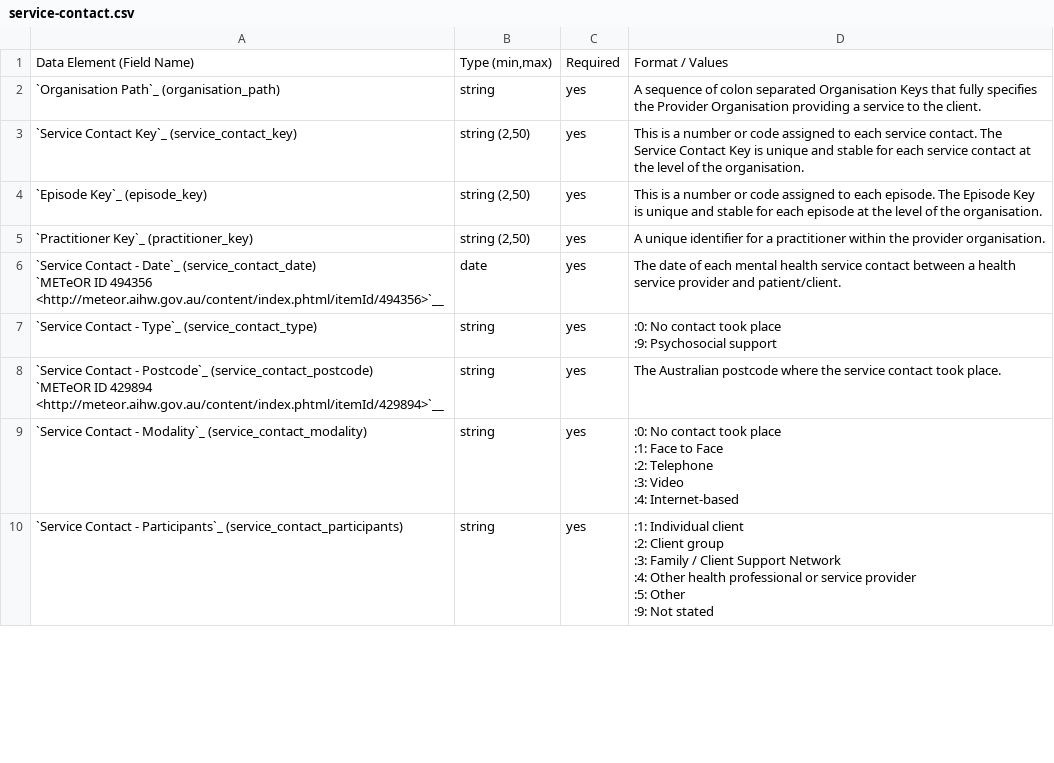
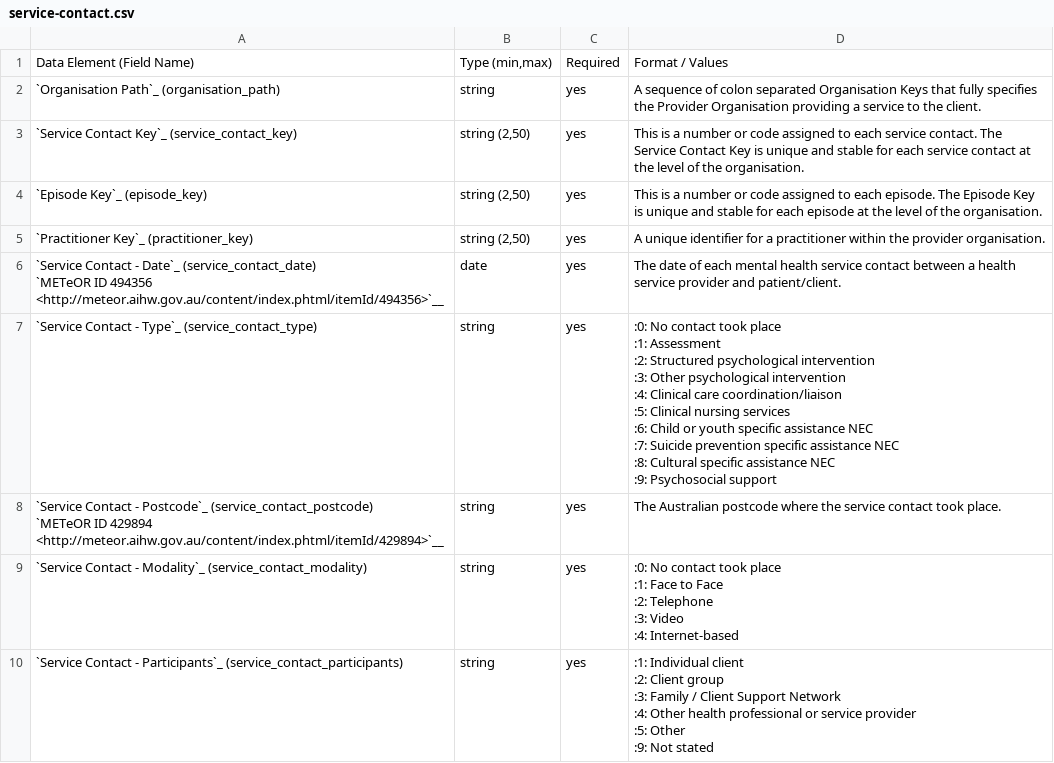
Before and after one commit to logicly-au/pmhc-mds-spec-wayback, a CSV file: doc/data-specification/record/service-contact.csv, drawn as a sheet; only a part is shown.

Commit message:
Adding service contact type values back as per https://rt.strategicdata.com.au/Ticket/Display.html?id=863975.

```diff
--- a/doc/data-specification/record/service-contact.csv
+++ b/doc/data-specification/record/service-contact.csv
@@ -18,6 +18,14 @@
 `METeOR ID 494356 <http://meteor.aihw.gov.au/content/index.phtml/itemId/494356>`__",date,yes,"The date of each mental health service contact between a health service provider and patient/client."
-"`Service Contact - Type`_ (service_contact_type)
-
-",string,yes,":0: No contact took place
-:9: Psychosocial support"
+"`Service Contact - Type`_ (service_contact_type)
+
+",string,yes,":0: No contact took place
+:1: Assessment
+:2: Structured psychological intervention
+:3: Other psychological intervention
+:4: Clinical care coordination/liaison
+:5: Clinical nursing services
+:6: Child or youth specific assistance NEC
+:7: Suicide prevention specific assistance NEC
+:8: Cultural specific assistance NEC
+:9: Psychosocial support"
 "`Service Contact - Postcode`_ (service_contact_postcode)
```
Also changed, not shown: 19 other files.
